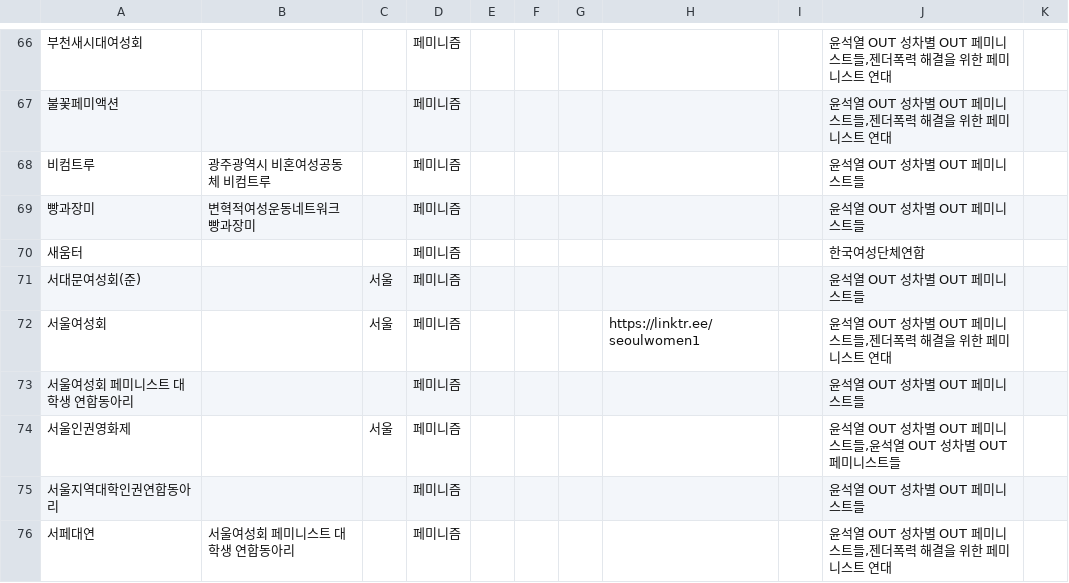
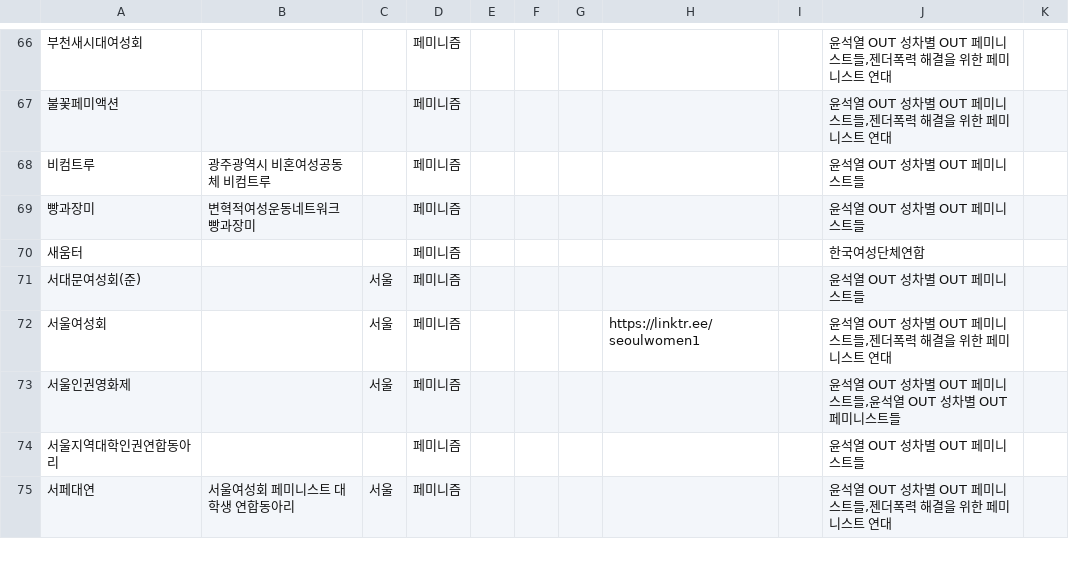
Before and after one commit to saschanaz/femiwiki-leaflet, a TSV file: sheet.tsv, drawn as a sheet; only a part is shown, gaps mark what is left out; removed rows and columns are numbered as before the commit, all else as after; the diff covers the shown part only; the diff names each change by its address in the sheet, - before the commit and + after, or states it on an @@ line.

Commit message:
Update sheet.tsv

```diff
--- a/sheet.tsv
+++ b/sheet.tsv
-row 73: 서울여성회 페미니스트 대학생 연합동아리 |  |  | 페미니즘 |  |  |  |  |  | 윤석열 OUT 성차별 OUT 페미니스트들
-C75: (empty)
+C75: 서울
```
Also changed, not shown: 9 edited cells elsewhere in this file.
